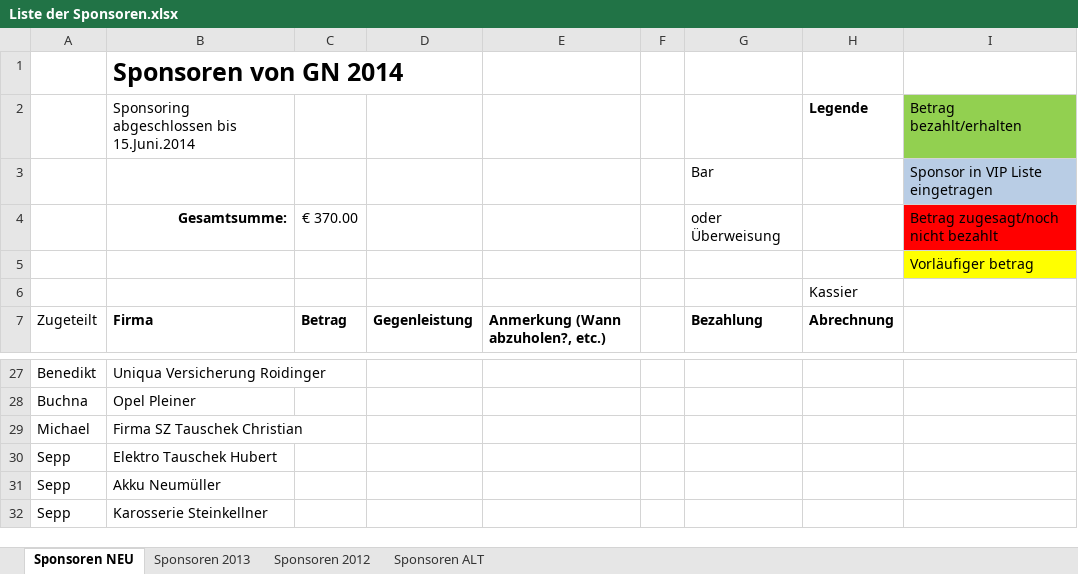
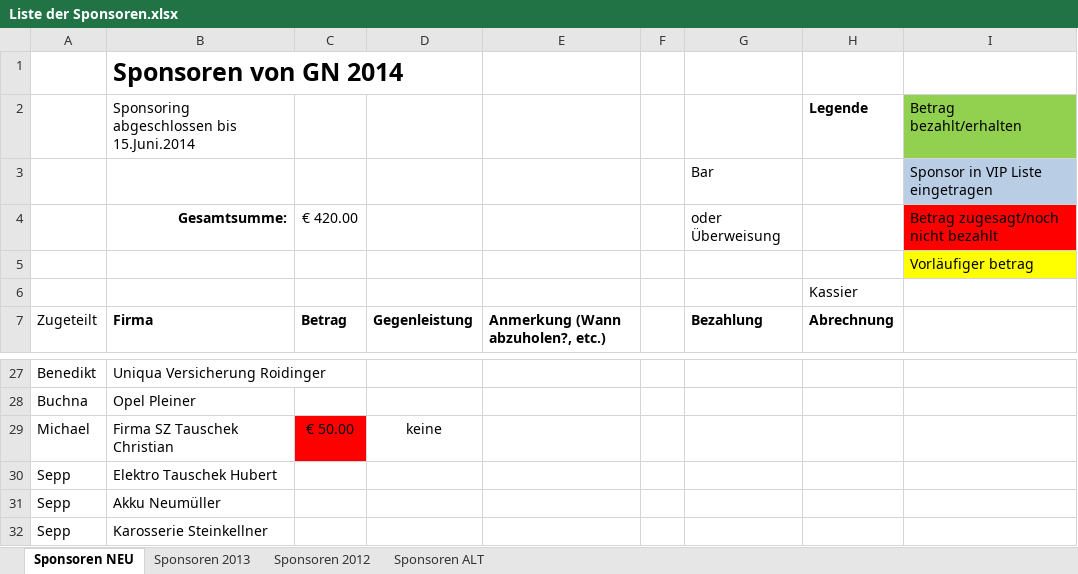
Before and after one commit to Balestrano/glarea-nox, an Excel workbook: 2014/Sponsoring/Liste der Sponsoren.xlsx, sheet Sponsoren NEU, drawn as a sheet; only a part is shown, gaps mark what is left out; values as stored, in another font and other column widths than the file's, no borders; the diff names each change by its address in the sheet, - before the commit and + after, or states it on an @@ line.

Commit message:
Grub: Sponsor hinzugefügt

```diff
--- a/2014/Sponsoring/Liste der Sponsoren.xlsx (sheet Sponsoren NEU)
+++ b/2014/Sponsoring/Liste der Sponsoren.xlsx (sheet Sponsoren NEU)
-C4: € 370.00
+C4: € 420.00
-C29: (empty)
+C29: € 50.00
-C29 fill: none
+C29 fill: #FF0000
-D29: (empty)
+D29: keine
```
